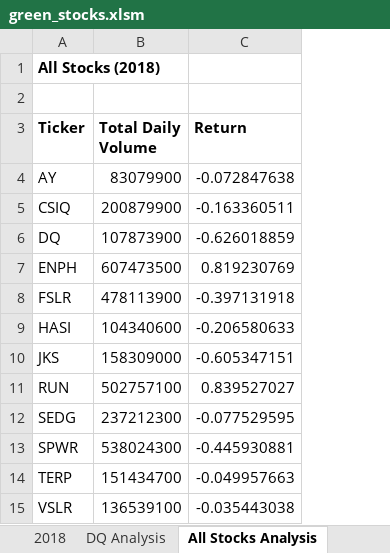
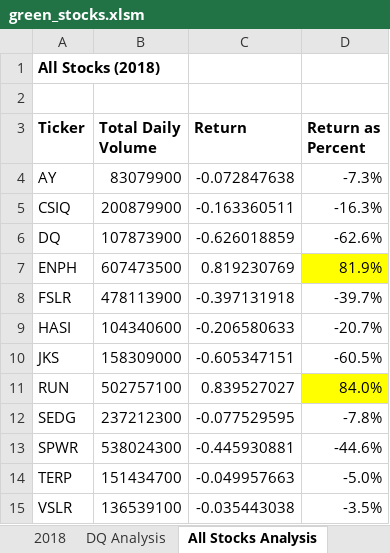
Before and after one commit to LynMcJo06/stock-analysis, an Excel workbook: green_stocks.xlsm, sheet All Stocks Analysis, drawn as a sheet; values as stored, in another font and other column widths than the file's, no borders; the diff names each change by its address in the sheet, - before the commit and + after, or states it on an @@ line.

Commit message:
Excel Workbook
Added my macro-enabled workbook that includes the code through Lesson 3 in which I performed an analysis on all of the stocks.

```diff
--- a/green_stocks.xlsm (sheet All Stocks Analysis)
+++ b/green_stocks.xlsm (sheet All Stocks Analysis)
+column D (Return as Percent), rows 4-15: -7.3% | -16.3% | -62.6% | 81.9% | -39.7% | -20.7% | -60.5% | 84.0% | -7.8% | -44.6% | -5.0% | -3.5%
```
